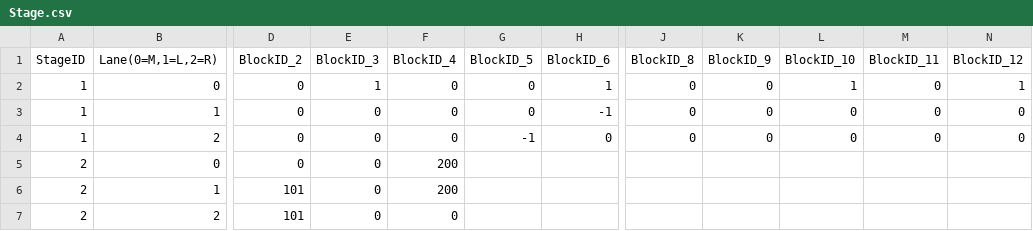
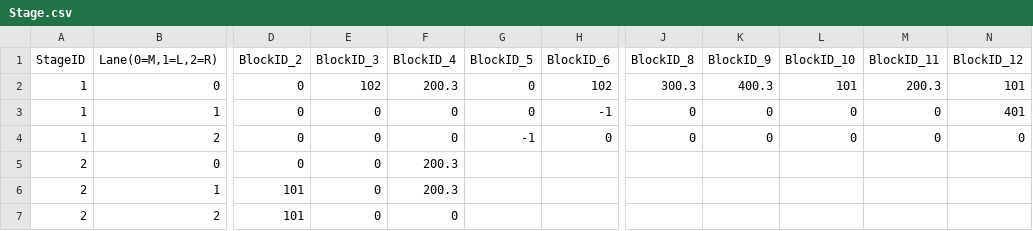
Before and after one commit to araioudai/SlimeMorph, a CSV file: SlimeMorph/Assets/Resources/Stage.csv, drawn as a sheet; only a part is shown, gaps mark what is left out; the diff names each change by its address in the sheet, - before the commit and + after, or states it on an @@ line.

```diff
--- a/SlimeMorph/Assets/Resources/Stage.csv
+++ b/SlimeMorph/Assets/Resources/Stage.csv
-E2 (BlockID_3): 1
+E2 (BlockID_3): 102
-F2 (BlockID_4): 0
+F2 (BlockID_4): 200.3
-H2 (BlockID_6): 1
+H2 (BlockID_6): 102
-J2 (BlockID_8): 0
+J2 (BlockID_8): 300.3
-K2 (BlockID_9): 0
+K2 (BlockID_9): 400.3
-L2 (BlockID_10): 1
+L2 (BlockID_10): 101
-M2 (BlockID_11): 0
+M2 (BlockID_11): 200.3
-N2 (BlockID_12): 1
+N2 (BlockID_12): 101
-N3 (BlockID_12): 0
+N3 (BlockID_12): 401
-F5:F6 (BlockID_4): 200
+F5:F6 (BlockID_4): 200.3
```
Also changed, not shown: 33 other files.
